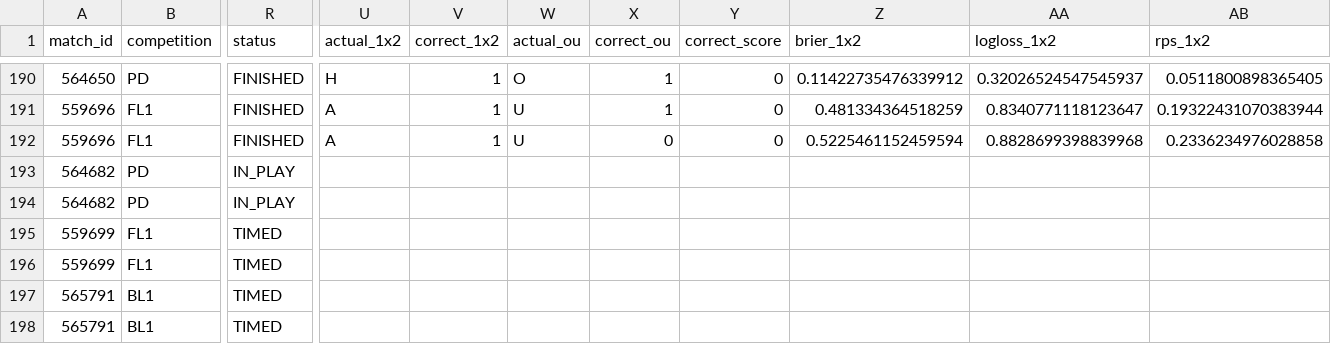
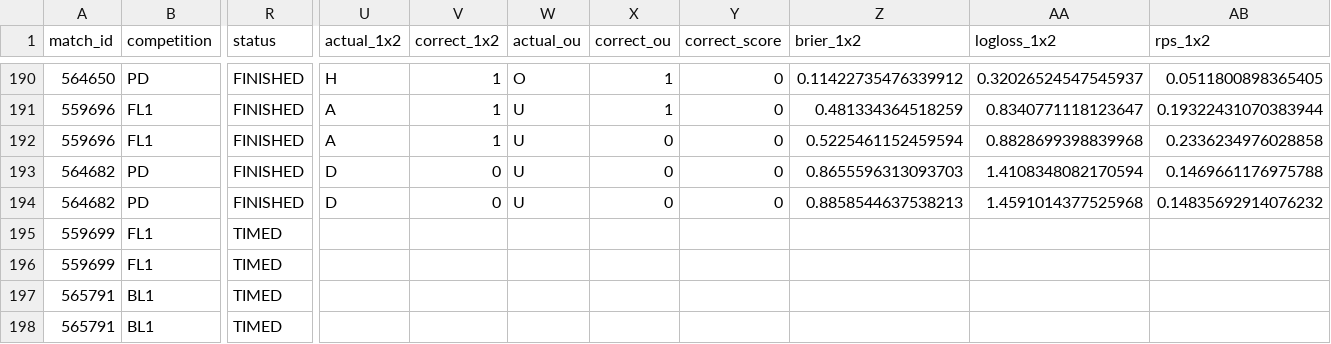
Before and after one commit to isaacruedabiota/FOOTBALL-PREDICTOR, a CSV file: track_record/track_record.csv, drawn as a sheet; only a part is shown, gaps mark what is left out; the diff names each change by its address in the sheet, - before the commit and + after, or states it on an @@ line.

```diff
--- a/track_record/track_record.csv
+++ b/track_record/track_record.csv
-R193:R194 (status): IN_PLAY
+R193:R194 (status): FINISHED
-U193:U194 (actual_1x2): (empty)
+U193:U194 (actual_1x2): D
-V193:V194 (correct_1x2): (empty)
+V193:V194 (correct_1x2): 0
-W193:W194 (actual_ou): (empty)
+W193:W194 (actual_ou): U
-X193:X194 (correct_ou): (empty)
+X193:X194 (correct_ou): 0
-Y193:Y194 (correct_score): (empty)
+Y193:Y194 (correct_score): 0
-Z193 (brier_1x2): (empty)
+Z193 (brier_1x2): 0.8655596313093703
-AA193 (logloss_1x2): (empty)
+AA193 (logloss_1x2): 1.4108348082170594
-AB193 (rps_1x2): (empty)
+AB193 (rps_1x2): 0.1469661176975788
-Z194 (brier_1x2): (empty)
+Z194 (brier_1x2): 0.8858544637538213
-AA194 (logloss_1x2): (empty)
+AA194 (logloss_1x2): 1.4591014377525968
-AB194 (rps_1x2): (empty)
+AB194 (rps_1x2): 0.14835692914076232
```
Also changed, not shown: 1 other file.
